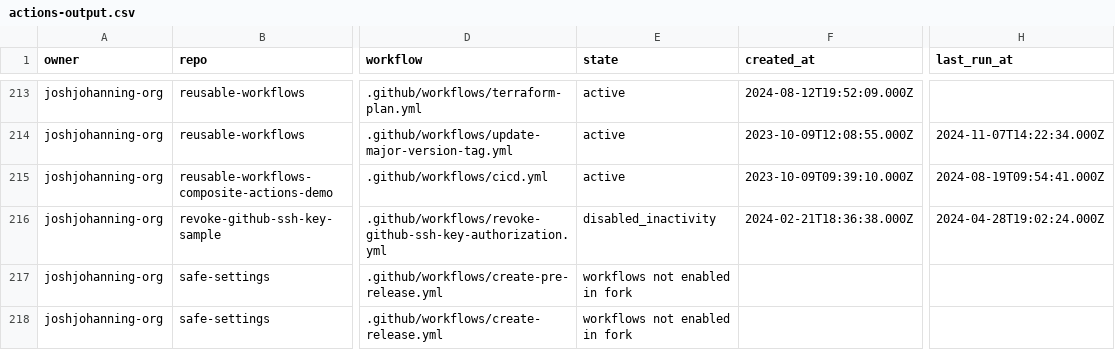
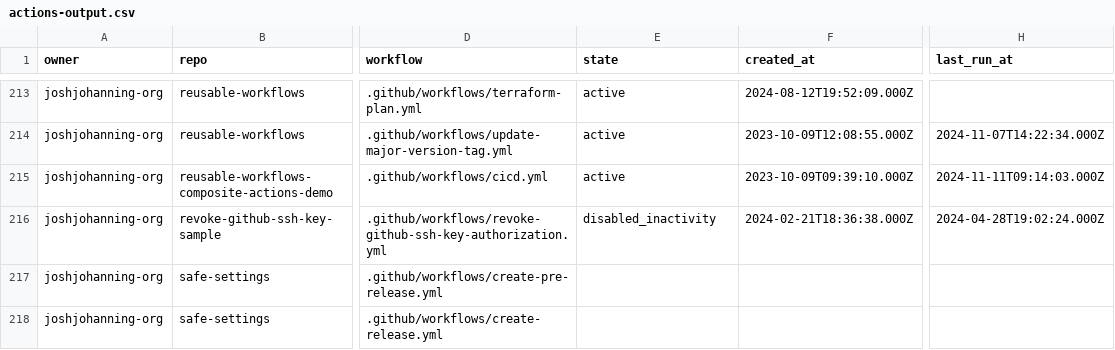
Before and after one commit to joshjohanning-org/export-actions-usage-report, a CSV file: actions-output.csv, drawn as a sheet; only a part is shown, gaps mark what is left out; the diff covers the shown part only; the diff names each change by its address in the sheet, - before the commit and + after, or states it on an @@ line.

```diff
--- a/actions-output.csv
+++ b/actions-output.csv
-H215 (last_run_at): 2024-08-19T09:54:41.000Z
+H215 (last_run_at): 2024-11-11T09:14:03.000Z
-E217:E218 (state): workflows not enabled in fork
+E217:E218 (state): (empty)
```
Also changed, not shown: 37 edited cells elsewhere in this file, 2 other files.
